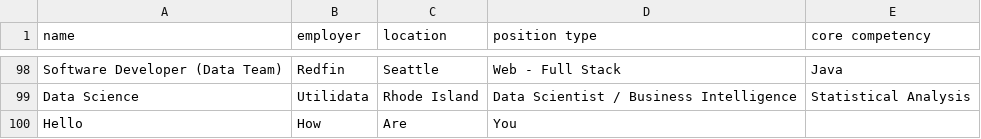
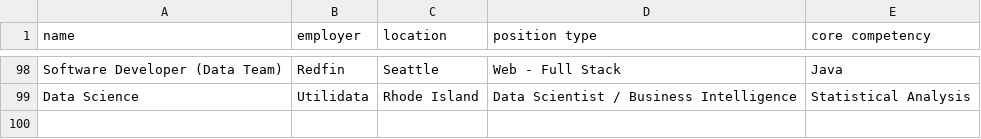
Before and after one commit to Khoi938/TechJobsConsole, a CSV file: src/TechJobsConsole/job_data.csv, drawn as a sheet; only a part is shown, gaps mark what is left out.

```diff
--- a/src/TechJobsConsole/job_data.csv
+++ b/src/TechJobsConsole/job_data.csv
@@ -99,2 +99 @@ Software Developer (Data Team),Redfin,Seattle,Web - Full Stack,Java
 Data Science,Utilidata,Rhode Island,Data Scientist / Business Intelligence,Statistical Analysis
-Hello, How, Are, You
```
